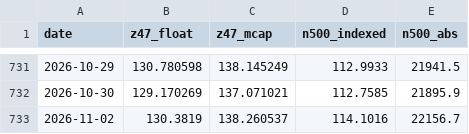
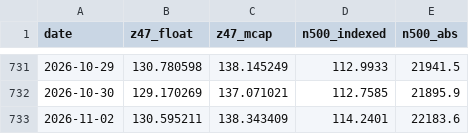
Before and after one commit to EverythingDesign/z47-index-feed, a CSV file: z47_history.csv, drawn as a sheet; only a part is shown, gaps mark what is left out.

```diff
--- a/z47_history.csv
+++ b/z47_history.csv
@@ -732,2 +732,2 @@ date,z47_float,z47_mcap,n500_indexed,n500_abs
 2026-10-30,129.170269,137.071021,112.7585,21895.9
-2026-11-02,130.3819,138.260537,114.1016,22156.7
+2026-11-02,130.595211,138.343409,114.2401,22183.6
```
Also changed, not shown: 2 other files.
